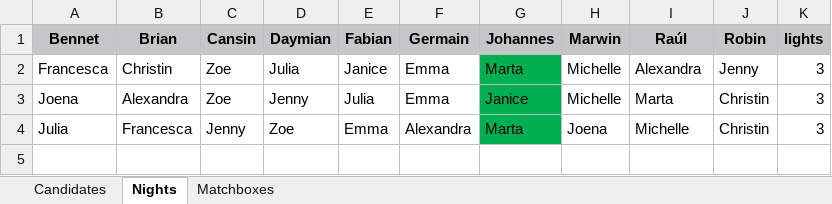
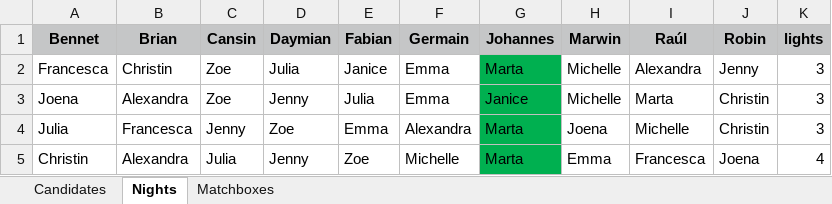
Before and after one commit to proxophy/aytogermany, an Excel workbook: data/vip2026.xlsx, sheet Nights, drawn as a sheet; values as stored, in another font and other column widths than the file's, no borders; the diff names each change by its address in the sheet, - before the commit and + after, or states it on an @@ line.

```diff
--- a/data/vip2026.xlsx (sheet Nights)
+++ b/data/vip2026.xlsx (sheet Nights)
+row 5: Christin | Alexandra | Julia | Jenny | Zoe | Michelle | Marta | Emma | Francesca | Joena | 4
```
Also changed, not shown: sheet Matchboxes, 12 other files.
